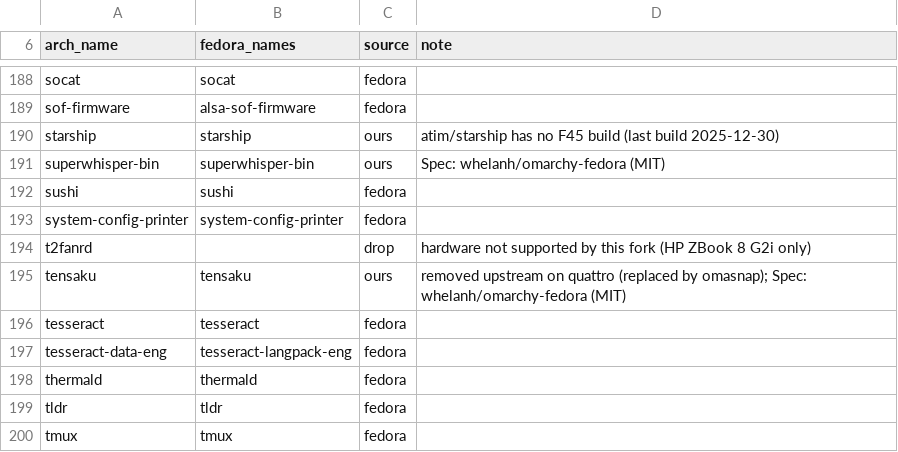
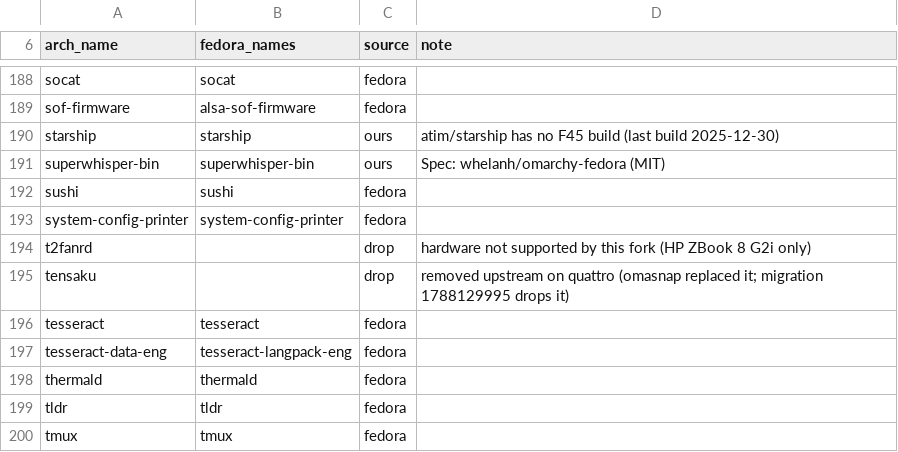
Before and after one commit to JersyJ/omadora, a TSV file: fedora/packages/map.tsv, drawn as a sheet; only a part is shown, gaps mark what is left out.

Commit message:
Drop tensaku, which upstream replaced with omasnap

```diff
--- a/fedora/packages/map.tsv
+++ b/fedora/packages/map.tsv
@@ -194,3 +194,3 @@ system-config-printer	system-config-printer	fedora
 t2fanrd		drop	hardware not supported by this fork (HP ZBook 8 G2i only)
-tensaku	tensaku	ours	removed upstream on quattro (replaced by omasnap); Spec: whelanh/omarchy-fedora (MIT)
+tensaku		drop	removed upstream on quattro (omasnap replaced it; migration 1788129995 drops it)
 tesseract	tesseract	fedora	
```
Also changed, not shown: 1 other file.
